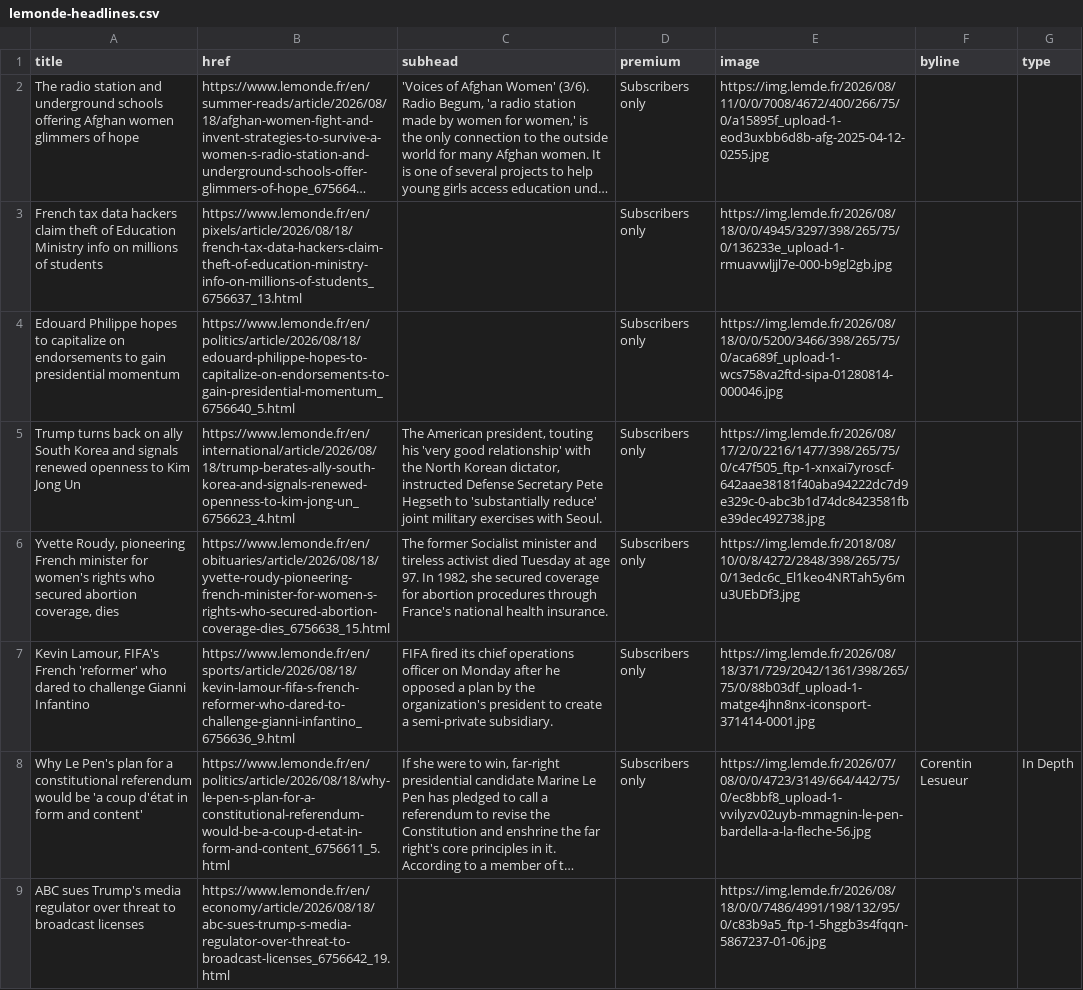
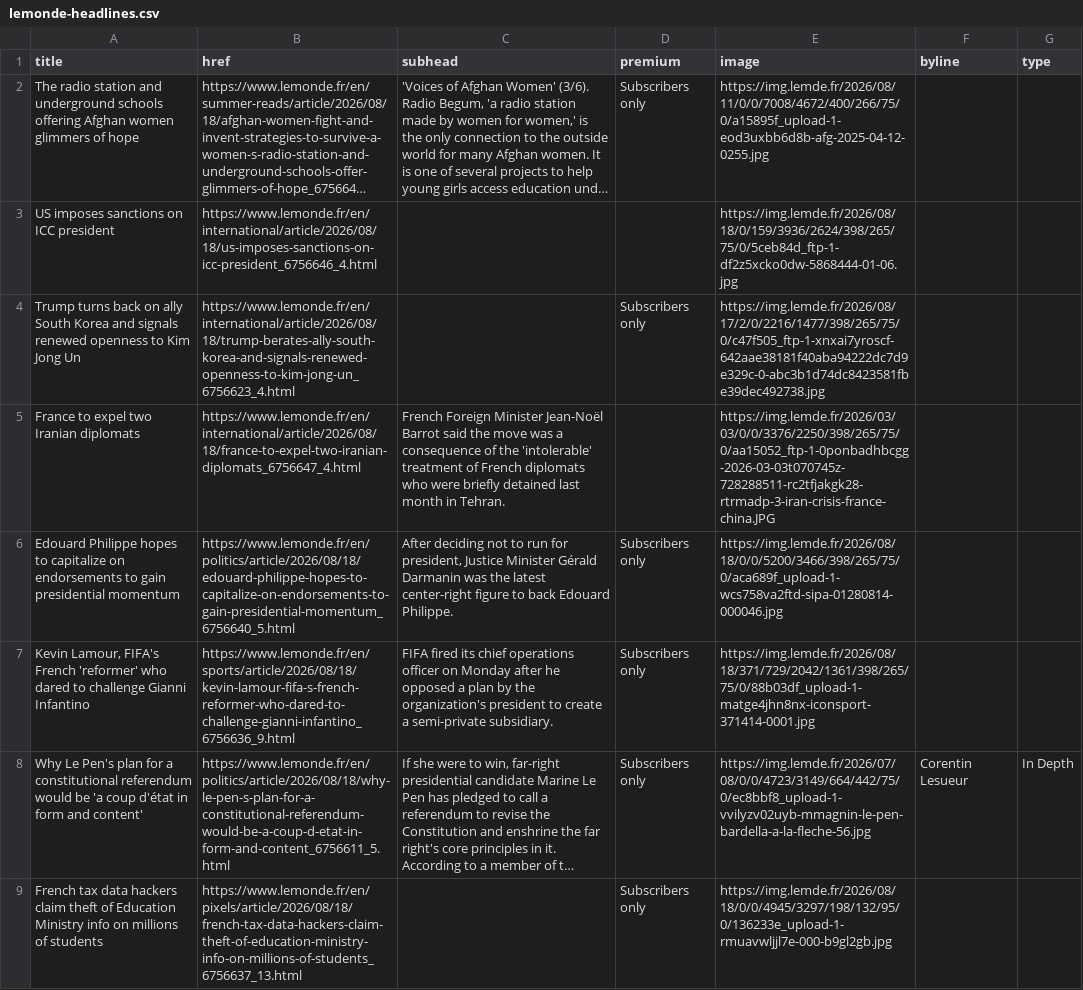
Before and after one commit to nicchoi-29/lede-07-homework-lemonde, a CSV file: lemonde-headlines.csv, drawn as a sheet; only a part is shown; the shorter side is filled out with more unchanged rows; long unchanged cells end in …; removed rows and columns are numbered as before the commit, all else as after; the diff covers the shown part only; the diff names each change by its address in the sheet, - before the commit and + after, or states it on an @@ line.

```diff
--- a/lemonde-headlines.csv
+++ b/lemonde-headlines.csv
+row 3: US imposes sanctions on ICC president | https://www.lemonde.fr/en/international/article/2026/08/18/us-imposes-sanctions-on-icc-president_6756646_4.html |  |  | https://img.lemde.fr/2026/08/18/0/159/3936/2624/398/265/75/0/5ceb84d_ftp-1-df2z5xcko0dw-5868444-01-06.jpg
-A4 (title): French tax data hackers claim theft of Education Ministry info on millions of students
+A4 (title): Trump turns back on ally South Korea and signals renewed openness to Kim Jong Un
-B4 (href): https://www.lemonde.fr/en/pixels/article/2026/08/18/french-tax-data-hackers-claim-theft-of-education-ministry-info-on-millions-of-students_6756637_13.html
+B4 (href): https://www.lemonde.fr/en/international/article/2026/08/18/trump-berates-ally-south-korea-and-signals-renewed-openness-to-kim-jong-un_6756623_4.html
-E4 (image): https://img.lemde.fr/2026/08/18/0/0/4945/3297/398/265/75/0/136233e_upload-1-rmuavwljjl7e-000-b9gl2gb.jpg
+E4 (image): https://img.lemde.fr/2026/08/17/2/0/2216/1477/398/265/75/0/c47f505_ftp-1-xnxai7yroscf-642aae38181f40aba94222dc7d9e329c-0-abc3b1d74dc8423581fbe39dec492738.jpg
+row 5: France to expel two Iranian diplomats | https://www.lemonde.fr/en/international/article/2026/08/18/france-to-expel-two-iranian-diplomats_6756647_4.html | French Foreign Minister Jean-Noël Barrot said the move was a consequence of the 'intolerable' treatment of French diplomats who were briefly detained last month in Tehran. |  | https://img.lemde.fr/2026/03/03/0/0/3376/2250/398/265/75/0/aa15052_ftp-1-0ponbadhbcgg-2026-03-03t070745z-728288511-rc2tfjakgk28-rtrmadp-3-iran-crisis-france-china.JPG
-C6 (subhead): (empty)
+C6 (subhead): After deciding not to run for president, Justice Minister Gérald Darmanin was the latest center-right figure to back Edouard Philippe.
-row 5: Trump turns back on ally South Korea and signals renewed openness to Kim Jong Un | https://www.lemonde.fr/en/international/article/2026/08/18/trump-berates-ally-south-korea-and-signals-renewed-openness-to-kim-jong-un_6756623_4.html | The American president, touting his 'very good relationship' with the North Korean dictator, instructed Defense Secretary Pete Hegseth to 'substantially reduce' joint military exercises with Seoul. | Subscribers only | https://img.lemde.fr/2026/08/17/2/0/2216/1477/398/265/75/0/c47f505_ftp-1-xnxai7yroscf-642aae38181f40aba94222dc7d9e329c-0-abc3b1d74dc8423581fbe39dec492738.jpg
-row 6: Yvette Roudy, pioneering French minister for women's rights who secured abortion coverage, dies | https://www.lemonde.fr/en/obituaries/article/2026/08/18/yvette-roudy-pioneering-french-minister-for-women-s-rights-who-secured-abortion-coverage-dies_6756638_15.html | The former Socialist minister and tireless activist died Tuesday at age 97. In 1982, she secured coverage for abortion procedures through France's national health insurance. | Subscribers only | https://img.lemde.fr/2018/08/10/0/8/4272/2848/398/265/75/0/13edc6c_El1keo4NRTah5y6mu3UEbDf3.jpg
+row 9: French tax data hackers claim theft of Education Ministry info on millions of students | https://www.lemonde.fr/en/pixels/article/2026/08/18/french-tax-data-hackers-claim-theft-of-education-ministry-info-on-millions-of-students_6756637_13.html |  | Subscribers only | https://img.lemde.fr/2026/08/18/0/0/4945/3297/198/132/95/0/136233e_upload-1-rmuavwljjl7e-000-b9gl2gb.jpg
```
Also changed, not shown: 5 added rows, 6 removed rows, 1 moved row and 7 edited cells elsewhere in this file.
